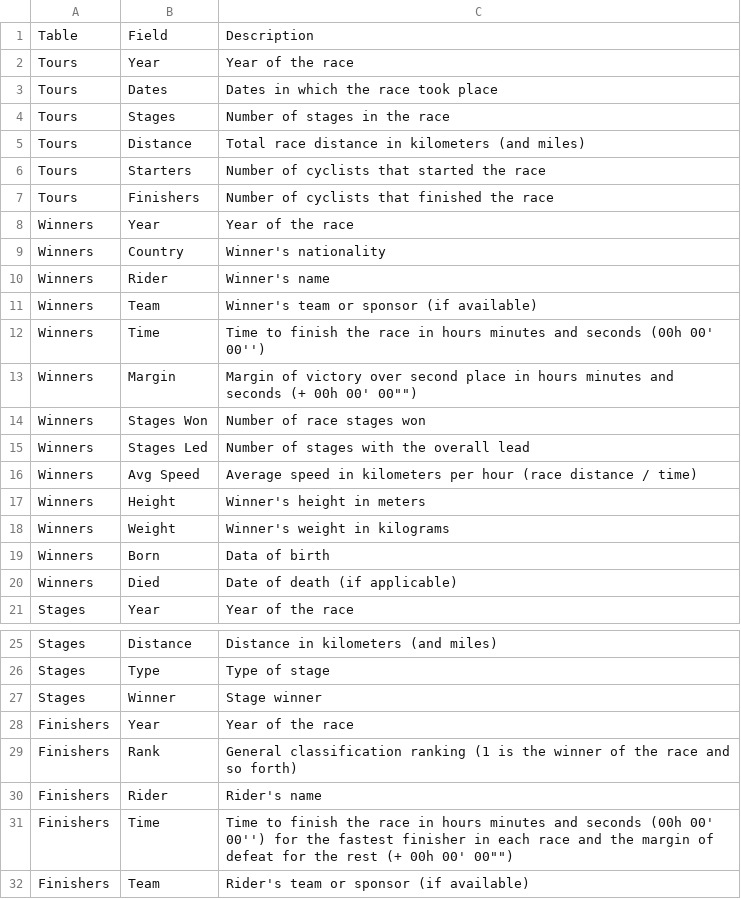
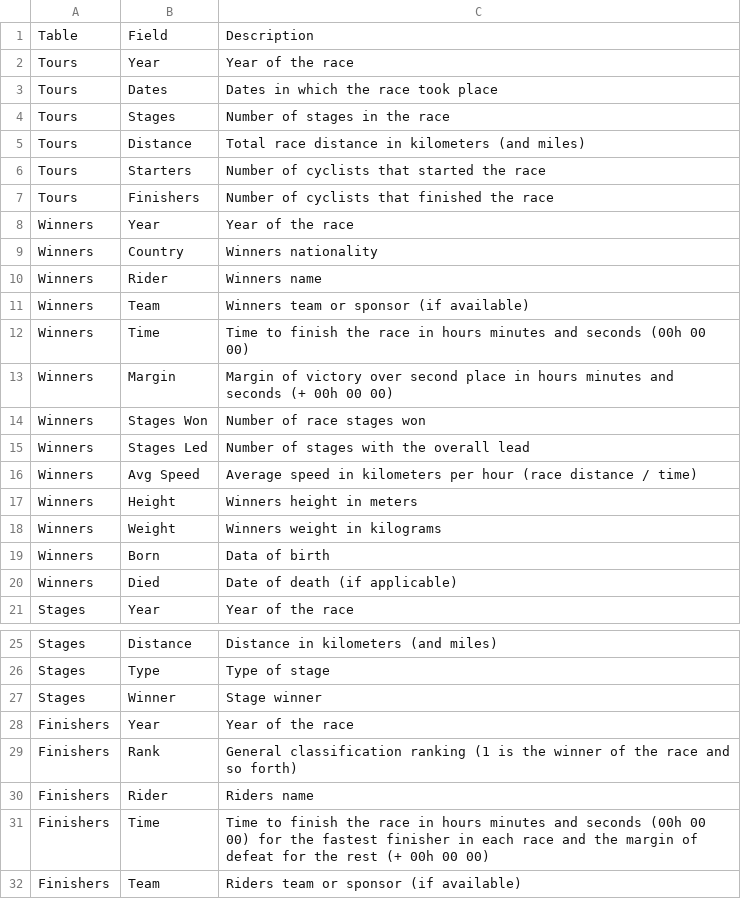
Before and after one commit to AlejandroGutie/ProyectoFundamentosProgramacion, a CSV file: data_dictionary.csv, drawn as a sheet; only a part is shown, gaps mark what is left out.

Commit message:
Add files via upload

```diff
--- a/data_dictionary.csv
+++ b/data_dictionary.csv
@@ -8,7 +8,7 @@ Tours,Finishers,Number of cyclists that finished the race
 Winners,Year,Year of the race
-Winners,Country,Winner's nationality
-Winners,Rider,Winner's name
-Winners,Team,Winner's team or sponsor (if available)
-Winners,Time,Time to finish the race in hours minutes and seconds (00h 00' 00'')
-Winners,Margin,Margin of victory over second place in hours minutes and seconds (+ 00h 00' 00"")
+Winners,Country,Winners nationality
+Winners,Rider,Winners name
+Winners,Team,Winners team or sponsor (if available)
+Winners,Time,Time to finish the race in hours minutes and seconds (00h 00 00)
+Winners,Margin,Margin of victory over second place in hours minutes and seconds (+ 00h 00 00)
 Winners,Stages Won,Number of race stages won
@@ -16,4 +16,4 @@ Winners,Stages Led,Number of stages with the overall lead
 Winners,Avg Speed,Average speed in kilometers per hour (race distance / time)
-Winners,Height,Winner's height in meters
-Winners,Weight,Winner's weight in kilograms
+Winners,Height,Winners height in meters
+Winners,Weight,Winners weight in kilograms
 Winners,Born,Data of birth
@@ -29,4 +29,4 @@ Finishers,Year,Year of the race
 Finishers,Rank,General classification ranking (1 is the winner of the race and so forth)
-Finishers,Rider,Rider's name
-Finishers,Time,Time to finish the race in hours minutes and seconds (00h 00' 00'') for the fastest finisher in each race and the margin of defeat for the rest (+ 00h 00' 00"")
-Finishers,Team,Rider's team or sponsor (if available)
+Finishers,Rider,Riders name
+Finishers,Time,Time to finish the race in hours minutes and seconds (00h 00 00) for the fastest finisher in each race and the margin of defeat for the rest (+ 00h 00 00)
+Finishers,Team,Riders team or sponsor (if available)
```
